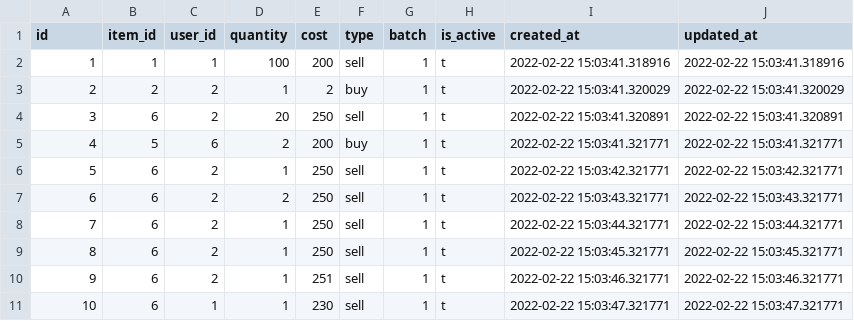
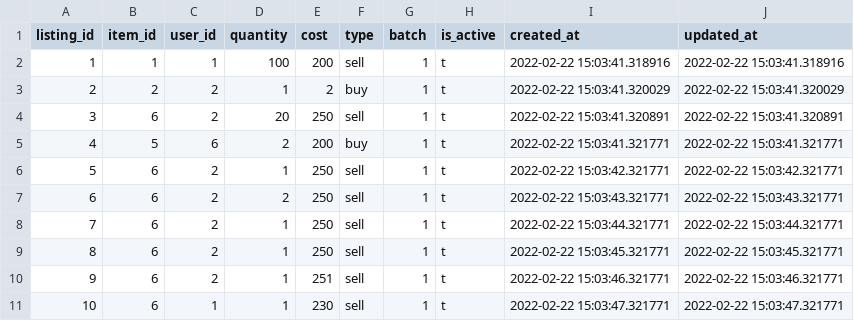
Before and after one commit to gnawex/gnawex, a CSV file: seeds/listings.csv, drawn as a sheet.

Commit message:
feat: Integrate batching (#35)
Matching new listings used to disregard `batch`, but now it doesn't. To
make dealing with batches better, it normalizes the quantity, cost, and
batch. The reason is there may be two listings that are essentially the
same thing, but computed differently.

Here is an example:

**LISTING A**
quantity: 20
cost: 20
batch: 2

**LISTING B**
quantity: 40
cost: 10
batch: 1

These two listings are identical. It is only because of it being batched
differently that makes it _appear_ different. So now it doesn't matter
if you encode it as **A** or **B**, GNAWEX will normalize it, and it
will all be like **B** once recorded in the system.

```diff
--- a/seeds/listings.csv
+++ b/seeds/listings.csv
@@ -1,2 +1,2 @@
-id,item_id,user_id,quantity,cost,type,batch,is_active,created_at,updated_at
+listing_id,item_id,user_id,quantity,cost,type,batch,is_active,created_at,updated_at
 1,1,1,100,200,sell,1,t,2022-02-22 15:03:41.318916,2022-02-22 15:03:41.318916
```
Also changed, not shown: 10 other files.
